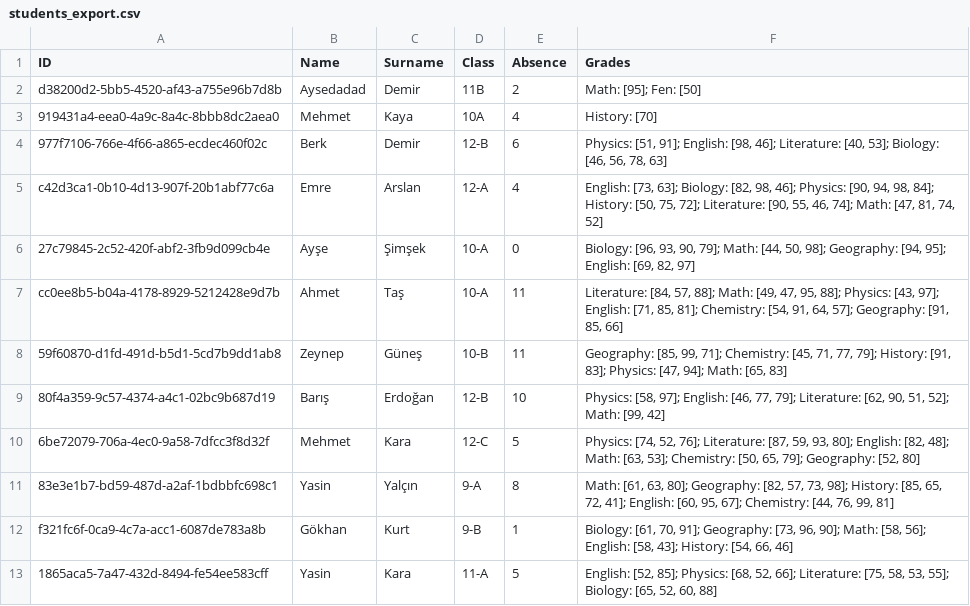
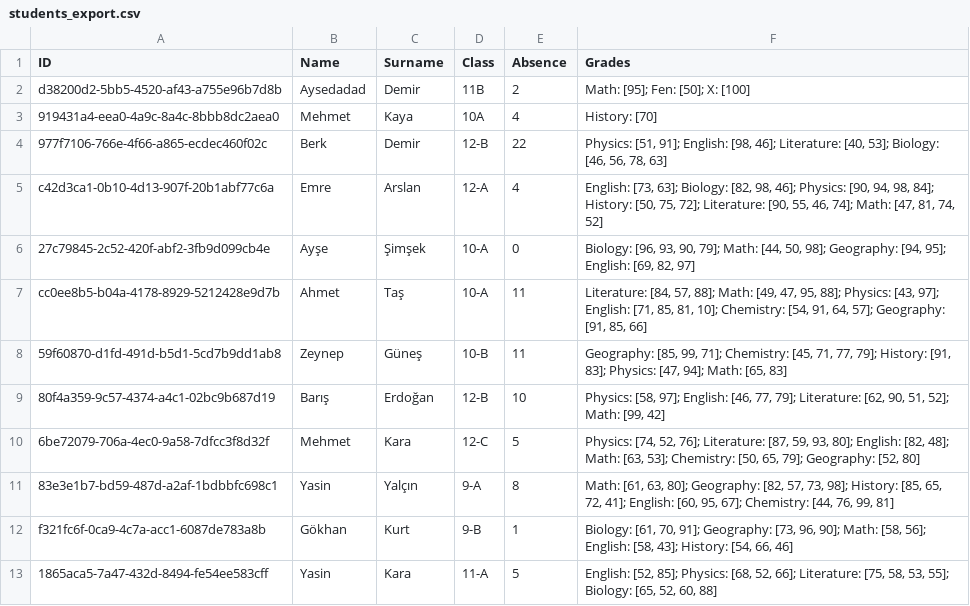
Before and after one commit to omerozerf/SE-383-Python-Programming, a CSV file: data/students_export.csv, drawn as a sheet; only a part is shown.

Commit message:
feat: Update student records and export data
Added new grades for several students, updated absence counts, and refreshed timestamps in students.json. Synced changes to students_export.csv and created a backup of the previous students.json file.

Co-Authored-By: M. Numan KARACA <116372981+numankaraca@users.noreply.github.com>
Co-Authored-By: yarenyildiz <147029214+yarenyildiz@users.noreply.github.com>

```diff
--- a/data/students_export.csv
+++ b/data/students_export.csv
@@ -1,8 +1,8 @@
 ID,Name,Surname,Class,Absence,Grades
-d38200d2-5bb5-4520-af43-a755e96b7d8b,Aysedadad,Demir,11B,2,"Math: [95]; Fen: [50]"
+d38200d2-5bb5-4520-af43-a755e96b7d8b,Aysedadad,Demir,11B,2,"Math: [95]; Fen: [50]; X: [100]"
 919431a4-eea0-4a9c-8a4c-8bbb8dc2aea0,Mehmet,Kaya,10A,4,"History: [70]"
-977f7106-766e-4f66-a865-ecdec460f02c,Berk,Demir,12-B,6,"Physics: [51, 91]; English: [98, 46]; Literature: [40, 53]; Biology: [46, 56, 78, 63]"
+977f7106-766e-4f66-a865-ecdec460f02c,Berk,Demir,12-B,22,"Physics: [51, 91]; English: [98, 46]; Literature: [40, 53]; Biology: [46, 56, 78, 63]"
 c42d3ca1-0b10-4d13-907f-20b1abf77c6a,Emre,Arslan,12-A,4,"English: [73, 63]; Biology: [82, 98, 46]; Physics: [90, 94, 98, 84]; History: [50, 75, 72]; Literature: [90, 55, 46, 74]; Math: [47, 81, 74, 52]"
 27c79845-2c52-420f-abf2-3fb9d099cb4e,Ayşe,Şimşek,10-A,0,"Biology: [96, 93, 90, 79]; Math: [44, 50, 98]; Geography: [94, 95]; English: [69, 82, 97]"
-cc0ee8b5-b04a-4178-8929-5212428e9d7b,Ahmet,Taş,10-A,11,"Literature: [84, 57, 88]; Math: [49, 47, 95, 88]; Physics: [43, 97]; English: [71, 85, 81]; Chemistry: [54, 91, 64, 57]; Geography: [91, 85, 66]"
+cc0ee8b5-b04a-4178-8929-5212428e9d7b,Ahmet,Taş,10-A,11,"Literature: [84, 57, 88]; Math: [49, 47, 95, 88]; Physics: [43, 97]; English: [71, 85, 81, 10]; Chemistry: [54, 91, 64, 57]; Geography: [91, 85, 66]"
 59f60870-d1fd-491d-b5d1-5cd7b9dd1ab8,Zeynep,Güneş,10-B,11,"Geography: [85, 99, 71]; Chemistry: [45, 71, 77, 79]; History: [91, 83]; Physics: [47, 94]; Math: [65, 83]"
```
Also changed, not shown: 1 other file.
